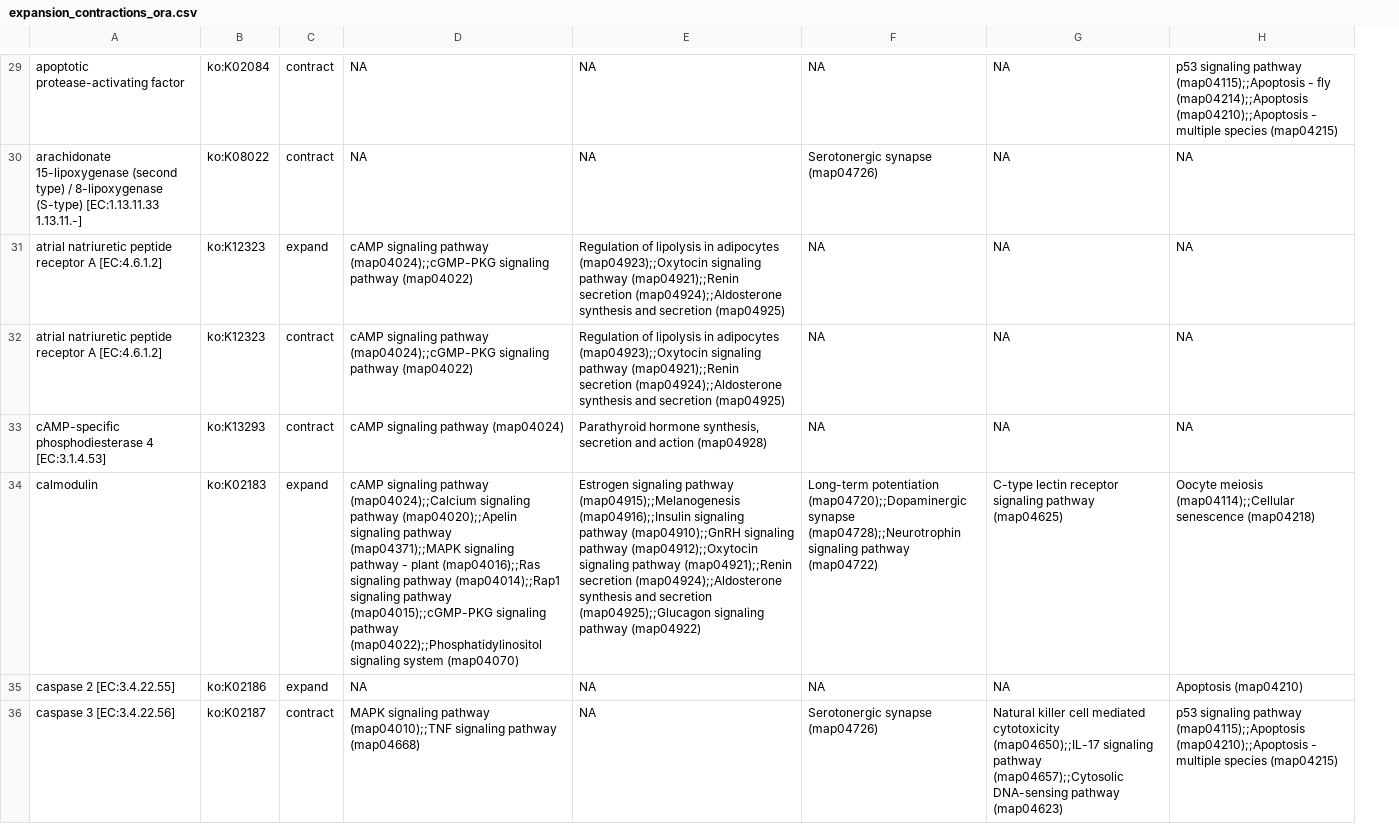
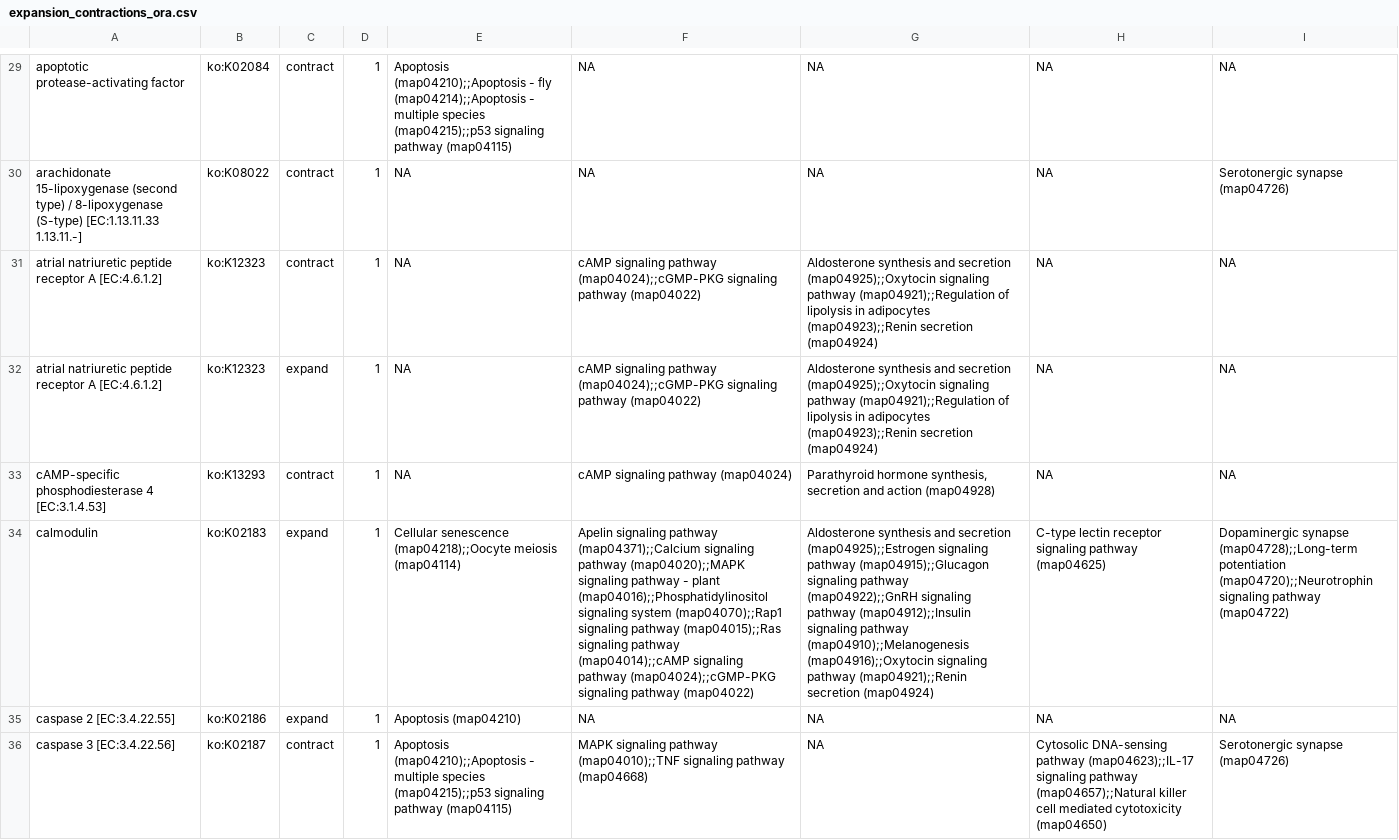
Before and after one commit to VollmerLab/Acerv_Genome, a CSV file: Results/expansion_contractions_ora.csv, drawn as a sheet; only a part is shown, gaps mark what is left out; removed rows and columns are numbered as before the commit, all else as after; the diff covers the shown part only; the diff names each change by its address in the sheet, - before the commit and + after, or states it on an @@ line.

```diff
--- a/Results/expansion_contractions_ora.csv
+++ b/Results/expansion_contractions_ora.csv
+column D, rows 29-36: all 1
+column E, rows 29-36: Apoptosis (map04210);;Apoptosis - fly (map04214);;Apoptosis - multiple species (map04215);;p53 signaling pathway (map04115) | NA | NA | NA | NA | Cellular senescence (map04218);;Oocyte meiosis (map04114) | Apoptosis (map04210) | Apoptosis (map04210);;Apoptosis - multiple species (map04215);;p53 signaling pathway (map04115)
-column F, rows 29-36: NA | Serotonergic synapse (map04726) | NA | NA | NA | Long-term potentiation (map04720);;Dopaminergic synapse (map04728);;Neurotrophin signaling pathway (map04722) | NA | Serotonergic synapse (map04726)
-I29: p53 signaling pathway (map04115);;Apoptosis - fly (map04214);;Apoptosis (map04210);;Apoptosis - multiple species (map04215)
+I29: NA
-I30: NA
+I30: Serotonergic synapse (map04726)
-C31: expand
+C31: contract
-G31:G32: Regulation of lipolysis in adipocytes (map04923);;Oxytocin signaling pathway (map04921);;Renin secretion (map04924);;Aldosterone synthesis and secretion (map04925)
+G31:G32: Aldosterone synthesis and secretion (map04925);;Oxytocin signaling pathway (map04921);;Regulation of lipolysis in adipocytes (map04923);;Renin secretion (map04924)
-C32: contract
+C32: expand
-F34: cAMP signaling pathway (map04024);;Calcium signaling pathway (map04020);;Apelin signaling pathway (map04371);;MAPK signaling pathway - plant (map04016);;Ras signaling pathway (map04014);;Rap1 signaling pathway (map04015);;cGMP-PKG signaling pathway (map04022);;Phosphatidylinositol signaling system (map04070)
+F34: Apelin signaling pathway (map04371);;Calcium signaling pathway (map04020);;MAPK signaling pathway - plant (map04016);;Phosphatidylinositol signaling system (map04070);;Rap1 signaling pathway (map04015);;Ras signaling pathway (map04014);;cAMP signaling pathway (map04024);;cGMP-PKG signaling pathway (map04022)
-G34: Estrogen signaling pathway (map04915);;Melanogenesis (map04916);;Insulin signaling pathway (map04910);;GnRH signaling pathway (map04912);;Oxytocin signaling pathway (map04921);;Renin secretion (map04924);;Aldosterone synthesis and secretion (map04925);;Glucagon signaling pathway (map04922)
+G34: Aldosterone synthesis and secretion (map04925);;Estrogen signaling pathway (map04915);;Glucagon signaling pathway (map04922);;GnRH signaling pathway (map04912);;Insulin signaling pathway (map04910);;Melanogenesis (map04916);;Oxytocin signaling pathway (map04921);;Renin secretion (map04924)
-I34: Oocyte meiosis (map04114);;Cellular senescence (map04218)
+I34: Dopaminergic synapse (map04728);;Long-term potentiation (map04720);;Neurotrophin signaling pathway (map04722)
-I35: Apoptosis (map04210)
+I35: NA
-H36: Natural killer cell mediated cytotoxicity (map04650);;IL-17 signaling pathway (map04657);;Cytosolic DNA-sensing pathway (map04623)
+H36: Cytosolic DNA-sensing pathway (map04623);;IL-17 signaling pathway (map04657);;Natural killer cell mediated cytotoxicity (map04650)
-I36: p53 signaling pathway (map04115);;Apoptosis (map04210);;Apoptosis - multiple species (map04215)
+I36: Serotonergic synapse (map04726)
```
Also changed, not shown: 6 moved rows and 72 edited cells elsewhere in this file, 1 other file.
